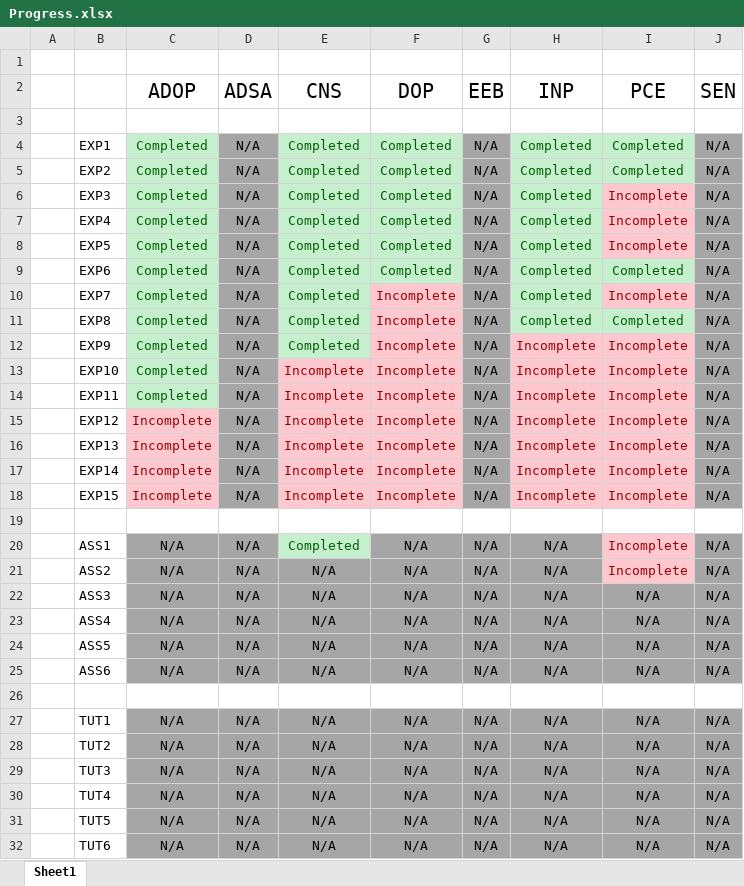
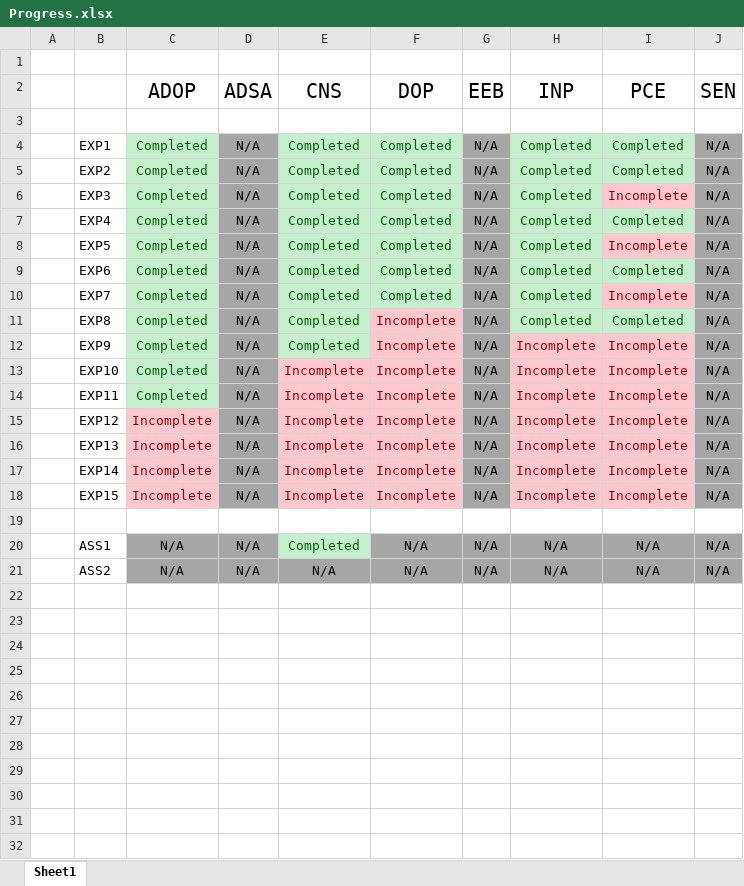
Before and after one commit to qarq90/degree_data, an Excel workbook: SEM 5/Progress.xlsx, sheet Sheet1, drawn as a sheet; values as stored, in another font and other column widths than the file's, no borders; the diff names each change by its address in the sheet, - before the commit and + after, or states it on an @@ line.

```diff
--- a/SEM 5/Progress.xlsx (sheet Sheet1)
+++ b/SEM 5/Progress.xlsx (sheet Sheet1)
-I7 (PCE): Incomplete
+I7 (PCE): Completed
@@ I7 fill: #FFC7CE → #C6EFCE, text colour: #9C0006 → #006100 @@
-F10 (DOP): Incomplete
+F10 (DOP): Completed
@@ F10 fill: #FFC7CE → #C6EFCE, text colour: #9C0006 → #006100 @@
-I20:I21 (PCE): Incomplete
+I20:I21 (PCE): N/A
@@ I20:I21 fill: #FFC7CE → #A6A6A6, text colour: #9C0006 → black @@
-row 22:  | ASS3 | N/A | N/A | N/A | N/A | N/A | N/A | N/A | N/A
-row 23:  | ASS4 | N/A | N/A | N/A | N/A | N/A | N/A | N/A | N/A
-row 24:  | ASS5 | N/A | N/A | N/A | N/A | N/A | N/A | N/A | N/A
-row 25:  | ASS6 | N/A | N/A | N/A | N/A | N/A | N/A | N/A | N/A
-row 26: (empty)
-row 27:  | TUT1 | N/A | N/A | N/A | N/A | N/A | N/A | N/A | N/A
-row 28:  | TUT2 | N/A | N/A | N/A | N/A | N/A | N/A | N/A | N/A
-row 29:  | TUT3 | N/A | N/A | N/A | N/A | N/A | N/A | N/A | N/A
-row 30:  | TUT4 | N/A | N/A | N/A | N/A | N/A | N/A | N/A | N/A
-row 31:  | TUT5 | N/A | N/A | N/A | N/A | N/A | N/A | N/A | N/A
-row 32:  | TUT6 | N/A | N/A | N/A | N/A | N/A | N/A | N/A | N/A
```
Also changed, not shown: 19 other files.
